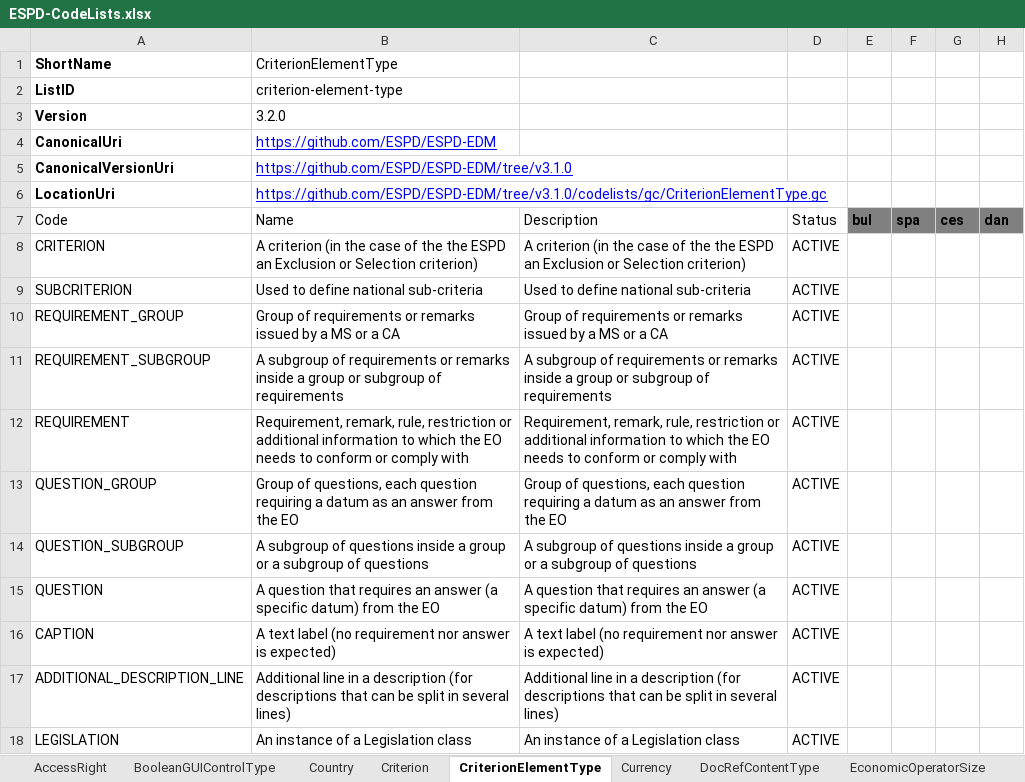
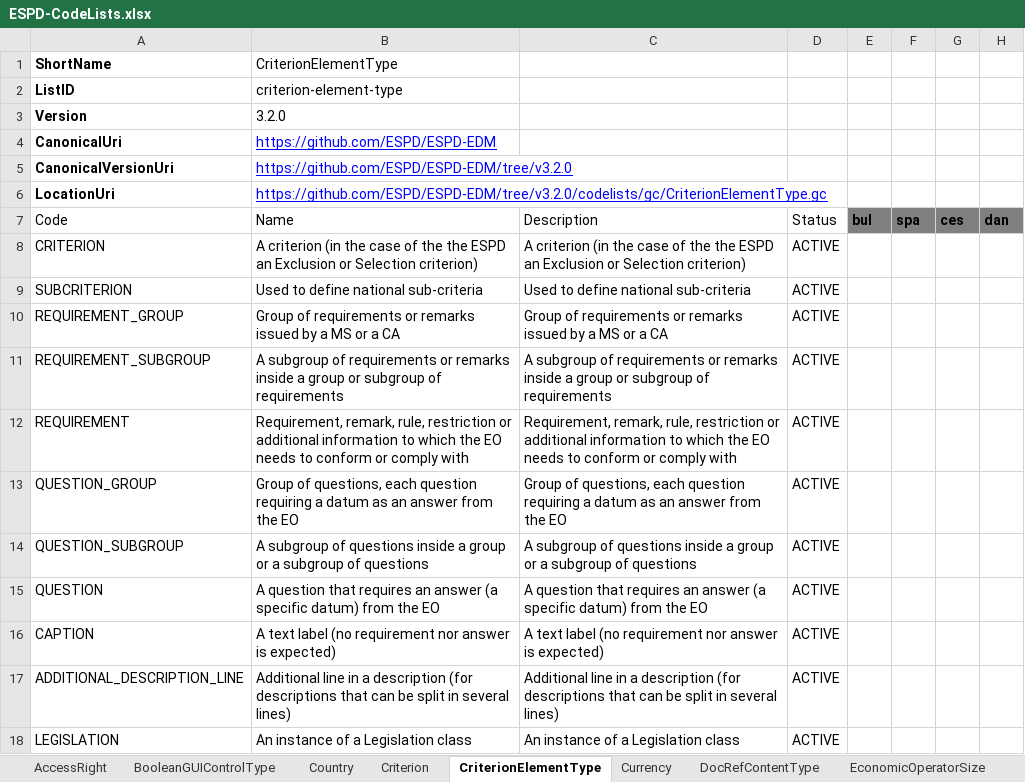
Before and after one commit to OP-TED/ESPD-EDM, an Excel workbook: __ESPDTeam__/ESPD-CodeLists.xlsx, sheet CriterionElementType, drawn as a sheet; only a part is shown; values as stored, in another font and other column widths than the file's, no borders; table styles not drawn; the diff names each change by its address in the sheet, - before the commit and + after, or states it on an @@ line.

Commit message:
Updated version in technical codelists for 3.2.0 release (new update)

```diff
--- a/__ESPDTeam__/ESPD-CodeLists.xlsx (sheet CriterionElementType)
+++ b/__ESPDTeam__/ESPD-CodeLists.xlsx (sheet CriterionElementType)
-B5: https://github.com/ESPD/ESPD-EDM/tree/v3.1.0
+B5: https://github.com/ESPD/ESPD-EDM/tree/v3.2.0
-B6: https://github.com/ESPD/ESPD-EDM/tree/v3.1.0/codelists/gc/CriterionElementType.gc
+B6: https://github.com/ESPD/ESPD-EDM/tree/v3.2.0/codelists/gc/CriterionElementType.gc
```
Also changed, not shown: sheet PropertyGroupType, sheet EOIDType, sheet BooleanGUIControlType, sheet FinancialRatioType, sheet ResponseDataType, 6 other files.
